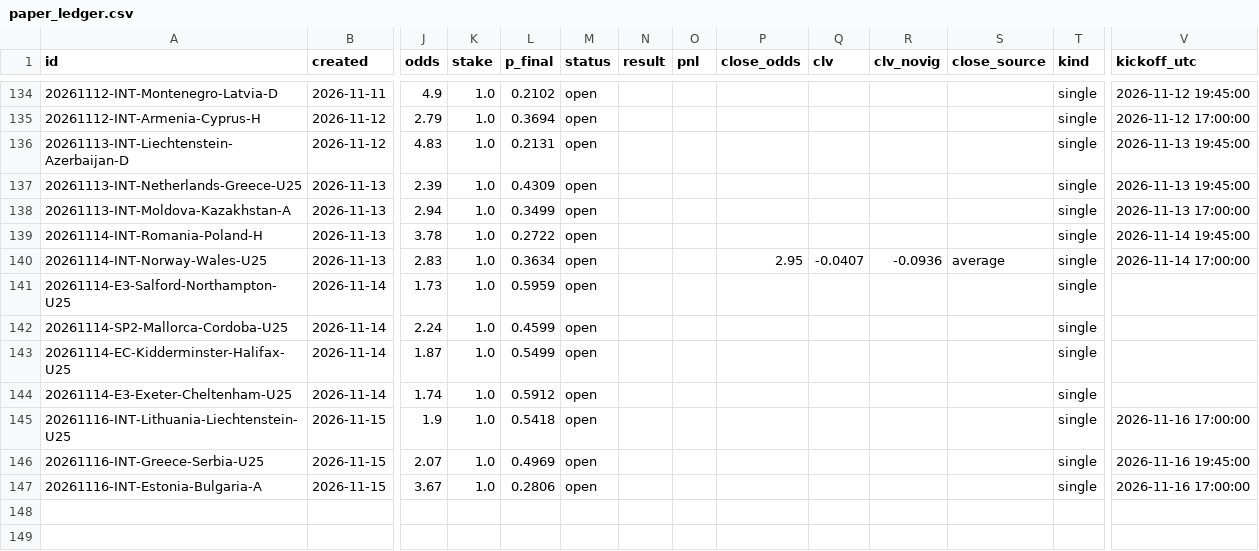
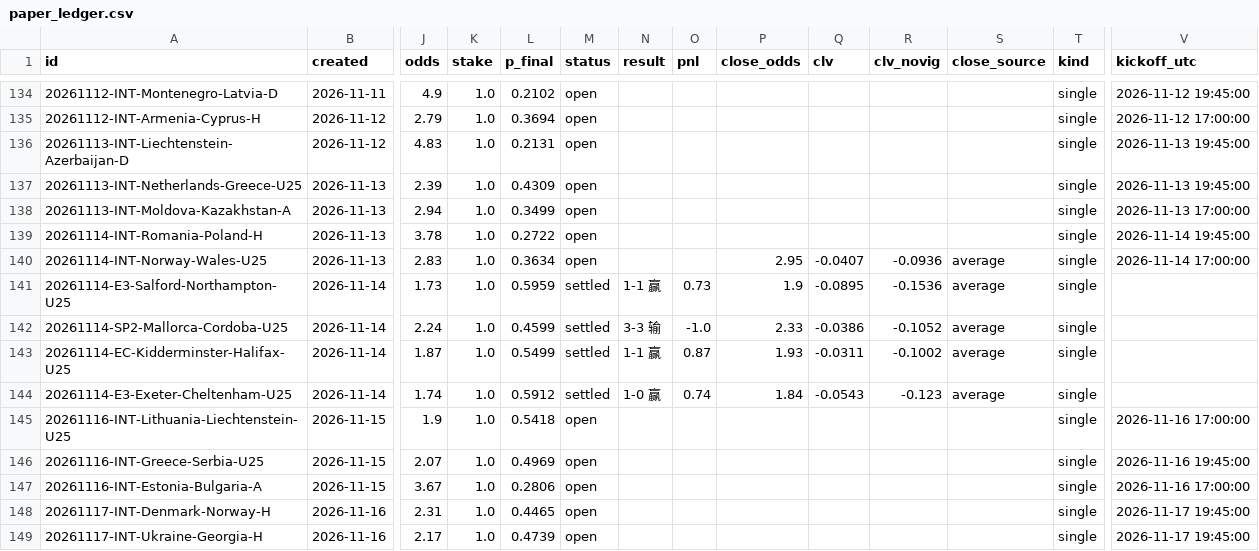
Before and after one commit to PingdaShen/tipico-analysis-bot, a CSV file: bets/paper_ledger.csv, drawn as a sheet; only a part is shown, gaps mark what is left out; rows hold the shown columns only; the diff names each change by its address in the sheet, - before the commit and + after, or states it on an @@ line.

```diff
--- a/bets/paper_ledger.csv
+++ b/bets/paper_ledger.csv
-M141:M144 (status): open
+M141:M144 (status): settled
-N141 (result): (empty)
+N141 (result): 1-1 赢
-O141 (pnl): (empty)
+O141 (pnl): 0.73
-P141 (close_odds): (empty)
+P141 (close_odds): 1.9
-Q141 (clv): (empty)
+Q141 (clv): -0.0895
-R141 (clv_novig): (empty)
+R141 (clv_novig): -0.1536
-S141:S144 (close_source): (empty)
+S141:S144 (close_source): average
-N142 (result): (empty)
+N142 (result): 3-3 输
-O142 (pnl): (empty)
+O142 (pnl): -1.0
-P142 (close_odds): (empty)
+P142 (close_odds): 2.33
-Q142 (clv): (empty)
+Q142 (clv): -0.0386
-R142 (clv_novig): (empty)
+R142 (clv_novig): -0.1052
-N143 (result): (empty)
+N143 (result): 1-1 赢
-O143 (pnl): (empty)
+O143 (pnl): 0.87
-P143 (close_odds): (empty)
+P143 (close_odds): 1.93
-Q143 (clv): (empty)
+Q143 (clv): -0.0311
-R143 (clv_novig): (empty)
+R143 (clv_novig): -0.1002
-N144 (result): (empty)
+N144 (result): 1-0 赢
-O144 (pnl): (empty)
+O144 (pnl): 0.74
-P144 (close_odds): (empty)
+P144 (close_odds): 1.84
-Q144 (clv): (empty)
+Q144 (clv): -0.0543
-R144 (clv_novig): (empty)
+R144 (clv_novig): -0.123
+row 148: 20261117-INT-Denmark-Norway-H | 2026-11-16 | 2.31 | 1.0 | 0.4465 | open |  |  |  |  |  |  | single | 2026-11-17 19:45:00
+row 149: 20261117-INT-Ukraine-Georgia-H | 2026-11-16 | 2.17 | 1.0 | 0.4739 | open |  |  |  |  |  |  | single | 2026-11-17 19:45:00
```
Also changed, not shown: 4 other files.
